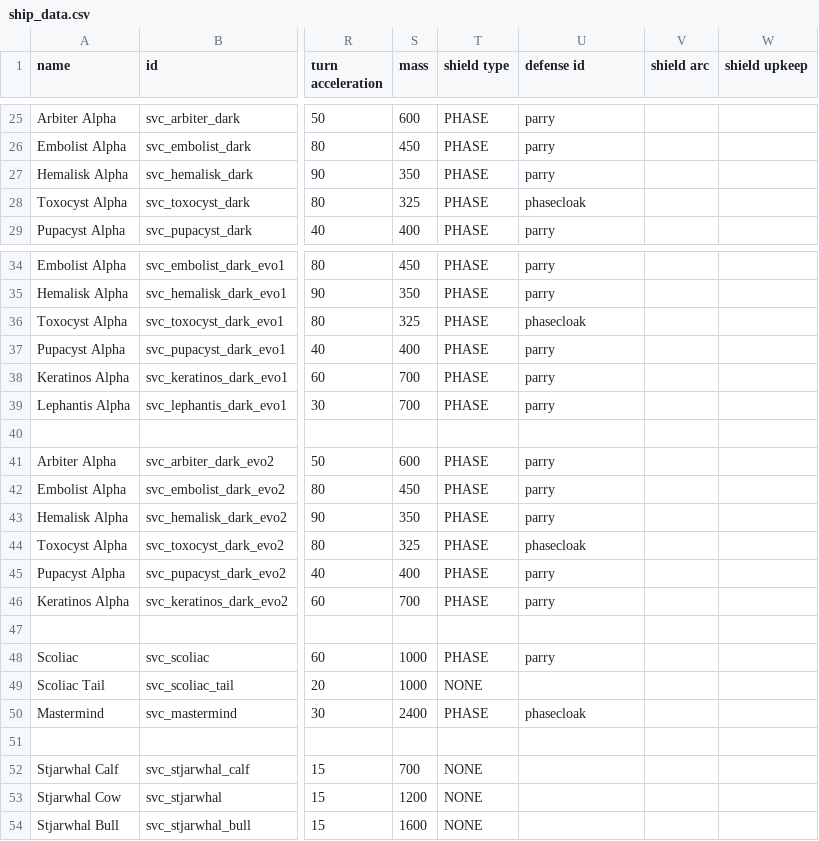
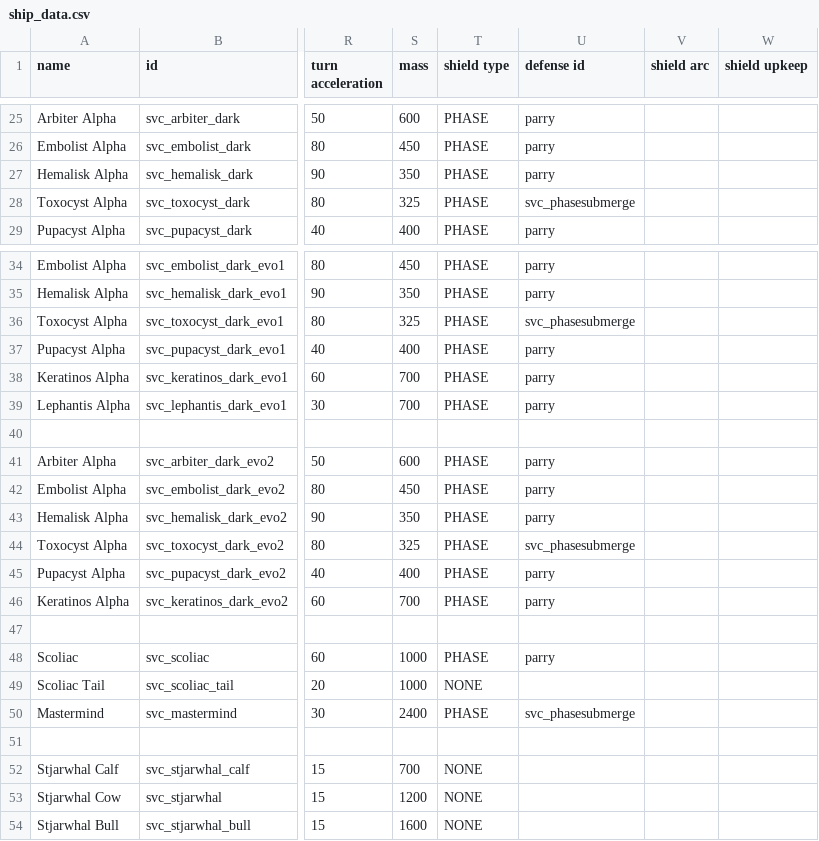
Before and after one commit to DesperatePeter/starsector-symbiotic-void-creatures, a CSV file: data/hulls/ship_data.csv, drawn as a sheet; only a part is shown, gaps mark what is left out; the diff names each change by its address in the sheet, - before the commit and + after, or states it on an @@ line.

Commit message:
feat: custom phaseglow, sound and ship system

```diff
--- a/data/hulls/ship_data.csv
+++ b/data/hulls/ship_data.csv
-U28 (defense id): phasecloak
+U28 (defense id): svc_phasesubmerge
-U36 (defense id): phasecloak
+U36 (defense id): svc_phasesubmerge
-U44 (defense id): phasecloak
+U44 (defense id): svc_phasesubmerge
-U50 (defense id): phasecloak
+U50 (defense id): svc_phasesubmerge
```
Also changed, not shown: 11 other files.
